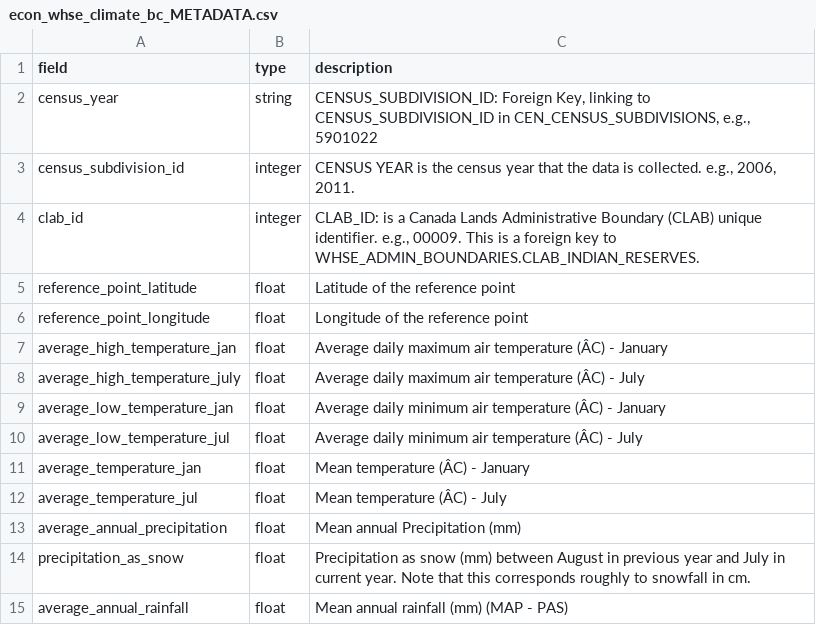
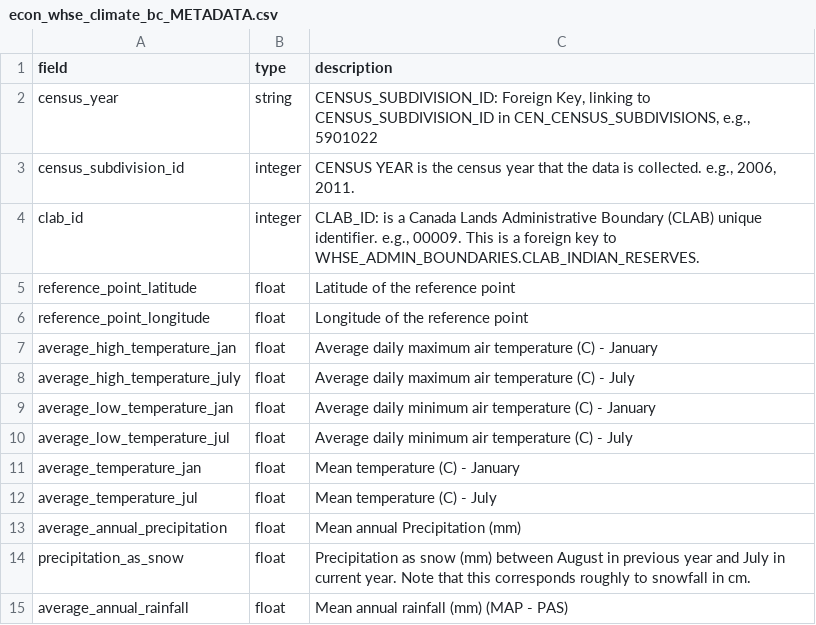
Before and after one commit to smnorris/mit_onetool_data, a CSV file: dissdata/data/Climate/econ_whse_climate_bc_METADATA.csv, drawn as a sheet; the diff names each change by its address in the sheet, - before the commit and + after, or states it on an @@ line.

Commit message:
special characters, utf and excel are not a fun combo

```diff
--- a/dissdata/data/Climate/econ_whse_climate_bc_METADATA.csv
+++ b/dissdata/data/Climate/econ_whse_climate_bc_METADATA.csv
-C7 (description): …air temperature (ÂC) - January
+C7 (description): …air temperature (C) - January
-C8 (description): …air temperature (ÂC) - July
+C8 (description): …air temperature (C) - July
-C9 (description): …air temperature (ÂC) - January
+C9 (description): …air temperature (C) - January
-C10 (description): …air temperature (ÂC) - July
+C10 (description): …air temperature (C) - July
-C11 (description): Mean temperature (ÂC) - January
+C11 (description): Mean temperature (C) - January
-C12 (description): Mean temperature (ÂC) - July
+C12 (description): Mean temperature (C) - July
```
